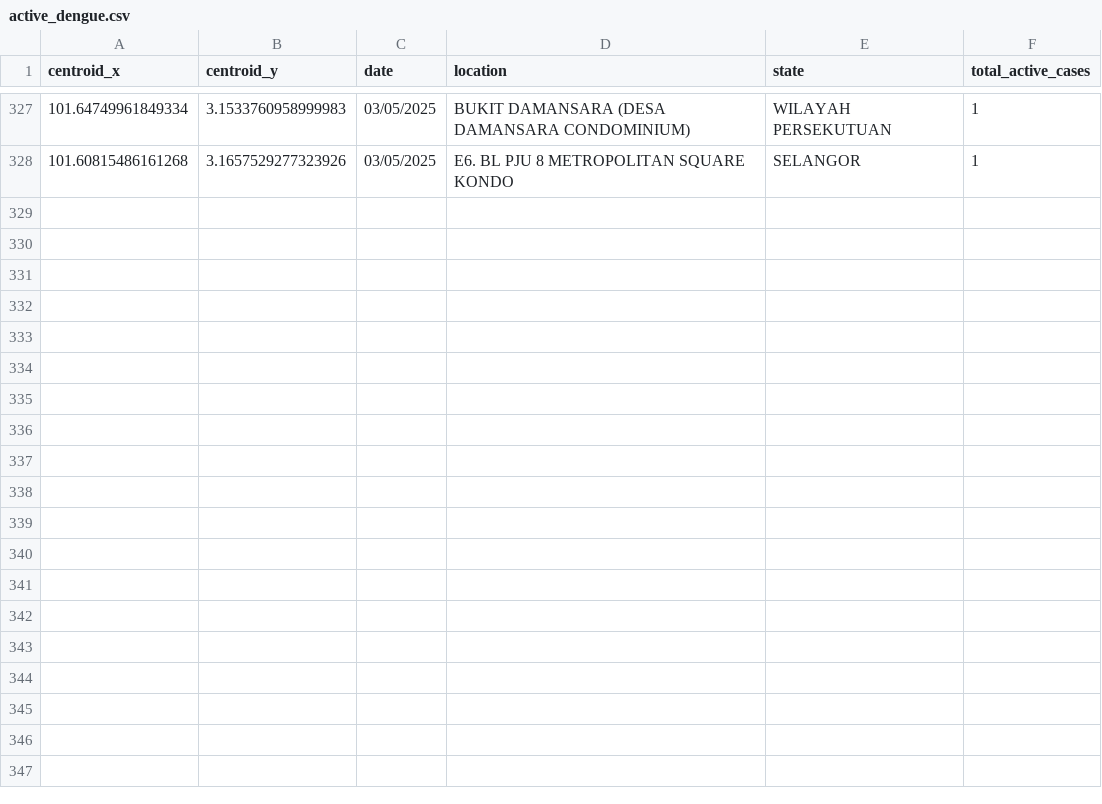
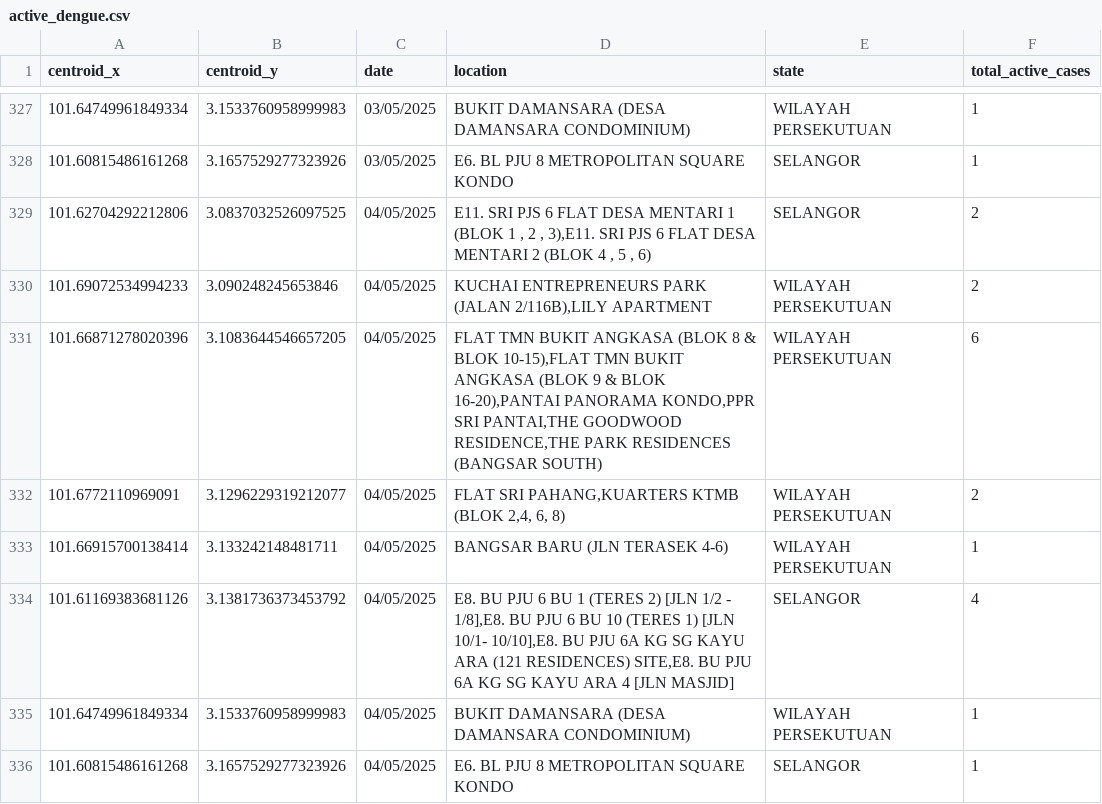
Before and after one commit to adamarbain/DailyScrapDengueData, a CSV file: active_dengue.csv, drawn as a sheet; only a part is shown, gaps mark what is left out.

```diff
--- a/active_dengue.csv
+++ b/active_dengue.csv
@@ -328 +328,9 @@ centroid_x,centroid_y,date,location,state,total_active_cases
 101.60815486161268,3.1657529277323926,03/05/2025,E6. BL PJU 8 METROPOLITAN SQUARE KONDO,SELANGOR,1
+101.62704292212806,3.0837032526097525,04/05/2025,"E11. SRI PJS 6 FLAT DESA MENTARI 1 (BLOK 1 , 2 , 3),E11. SRI PJS 6 FLAT DESA MENTARI 2 (BLOK 4 , 5 , 6)",SELANGOR,2
+101.69072534994233,3.090248245653846,04/05/2025,"KUCHAI ENTREPRENEURS PARK (JALAN 2/116B),LILY APARTMENT",WILAYAH PERSEKUTUAN,2
+101.66871278020396,3.1083644546657205,04/05/2025,"FLAT TMN BUKIT ANGKASA (BLOK 8 & BLOK 10-15),FLAT TMN BUKIT ANGKASA (BLOK 9 & BLOK 16-20),PANTAI PANORAMA KONDO,PPR SRI PANTAI,THE GOODWOOD RESIDENCE,THE PARK RESIDENCES (BANGSAR SOUTH)",WILAYAH PERSEKUTUAN,6
+101.6772110969091,3.1296229319212077,04/05/2025,"FLAT SRI PAHANG,KUARTERS KTMB (BLOK 2,4, 6, 8)",WILAYAH PERSEKUTUAN,2
+101.66915700138414,3.133242148481711,04/05/2025,BANGSAR BARU (JLN TERASEK 4-6),WILAYAH PERSEKUTUAN,1
+101.61169383681126,3.1381736373453792,04/05/2025,"E8. BU PJU 6 BU 1 (TERES 2) [JLN 1/2 - 1/8],E8. BU PJU 6 BU 10 (TERES 1) [JLN 10/1- 10/10],E8. BU PJU 6A KG SG KAYU ARA (121 RESIDENCES) SITE,E8. BU PJU 6A KG SG KAYU ARA 4 [JLN MASJID]",SELANGOR,4
+101.64749961849334,3.1533760958999983,04/05/2025,BUKIT DAMANSARA (DESA DAMANSARA CONDOMINIUM),WILAYAH PERSEKUTUAN,1
+101.60815486161268,3.1657529277323926,04/05/2025,E6. BL PJU 8 METROPOLITAN SQUARE KONDO,SELANGOR,1
```
Also changed, not shown: dengue_hotspot.csv.
